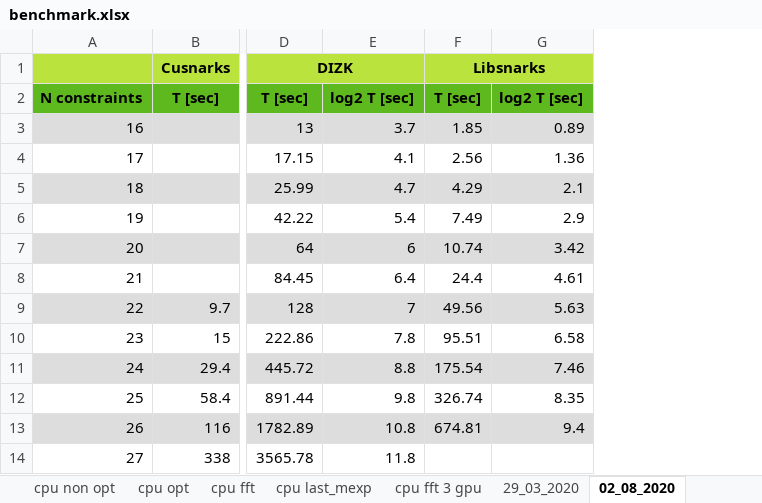
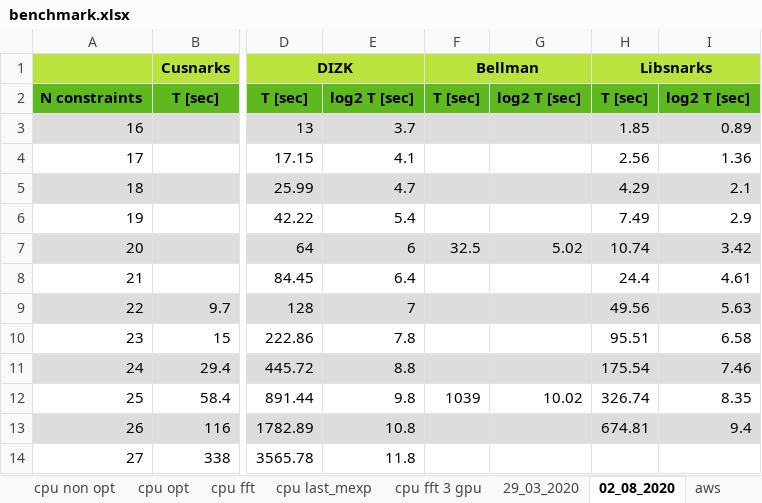
Before and after one commit to druiz0992/cusnarks, an Excel workbook: profiling/benchmark.xlsx, sheet 02_08_2020, drawn as a sheet; only a part is shown, gaps mark what is left out; values as stored, in another font and other column widths than the file's, no borders; charts and pictures not drawn; the diff names each change by its address in the sheet, - before the commit and + after, or states it on an @@ line.

```diff
--- a/profiling/benchmark.xlsx (sheet 02_08_2020)
+++ b/profiling/benchmark.xlsx (sheet 02_08_2020)
+sheet tab: aws
+column F, rows 1-12: Bellman | T [sec] |  |  |  |  | 32.5 |  |  |  |  | 1039
+column G, rows 2-12: log2 T [sec] |  |  |  |  | 5.02 |  |  |  |  | 10.02
```
Also changed, not shown: formulas that keep their value, charts or pictures, 23 other files.
